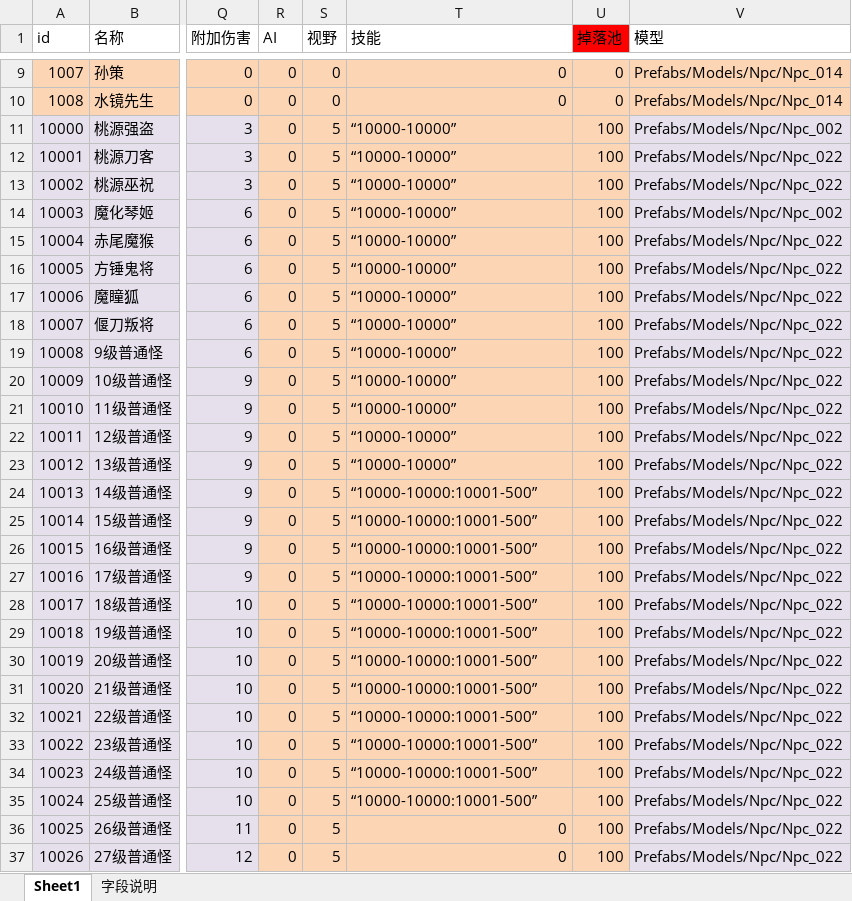
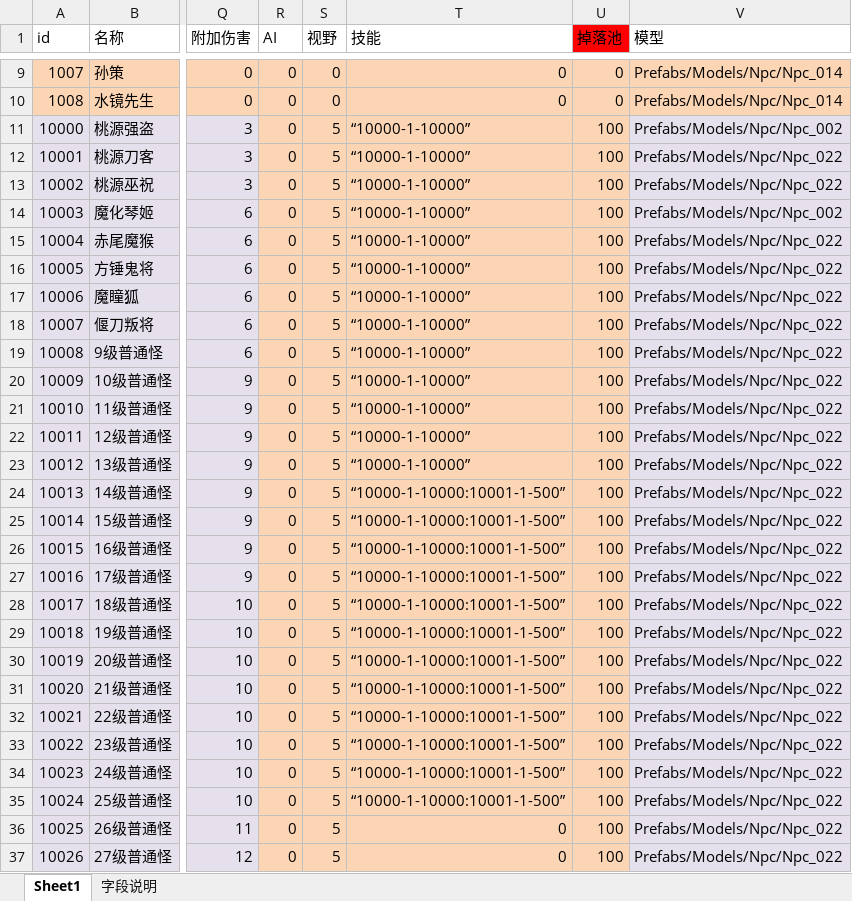
Before and after one commit to Klanly/BWM, an Excel workbook: doc/table/Npc表.xlsx, sheet Sheet1, drawn as a sheet; only a part is shown, gaps mark what is left out; values as stored, in another font and other column widths than the file's, no borders; conditional formats not drawn; the diff names each change by its address in the sheet, - before the commit and + after, or states it on an @@ line.

```diff
--- a/doc/table/Npc表.xlsx (sheet Sheet1)
+++ b/doc/table/Npc表.xlsx (sheet Sheet1)
-T11:T23 (技能): “10000-10000”
+T11:T23 (技能): “10000-1-10000”
-T24:T35 (技能): “10000-10000:10001-500”
+T24:T35 (技能): “10000-1-10000:10001-1-500”
```
Also changed, not shown: 4 other files.
